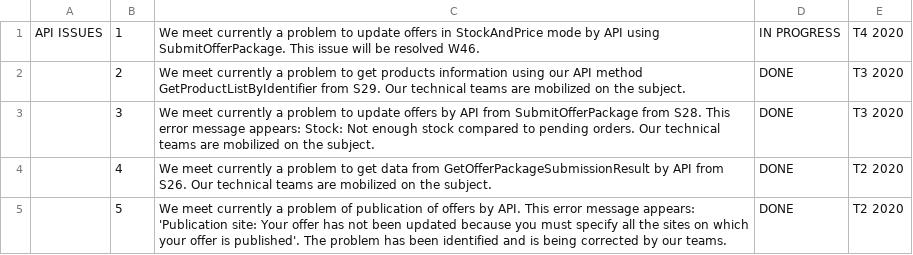
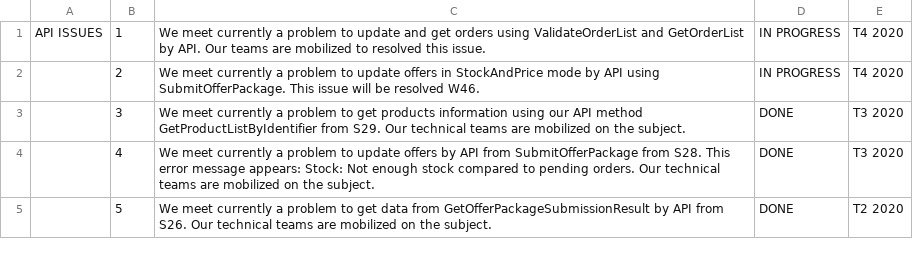
Before and after one commit to FlorentFERRAND/APIDashboard, a CSV file: wwwroot/Production/APIIssues.csv, drawn as a sheet.

```diff
--- a/wwwroot/Production/APIIssues.csv
+++ b/wwwroot/Production/APIIssues.csv
@@ -1,5 +1,5 @@
-API ISSUES;1;We meet currently a problem to update offers in StockAndPrice mode by API using SubmitOfferPackage. This issue will be resolved W46.;IN PROGRESS;T4 2020
-;2;We meet currently a problem to get products information using our API method GetProductListByIdentifier from S29. Our technical teams are mobilized on the subject.;DONE;T3 2020
-;3;We meet currently a problem to update offers by API from SubmitOfferPackage from S28. This error message appears: Stock: Not enough stock compared to pending orders. Our technical teams are mobilized on the subject.;DONE;T3 2020
-;4;We meet currently a problem to get data from GetOfferPackageSubmissionResult by API from S26. Our technical teams are mobilized on the subject.;DONE;T2 2020
-;5;We meet currently a problem of publication of offers by API. This error message appears: 'Publication site: Your offer has not been updated because you must specify all the sites on which your offer is published'. The problem has been identified and is being corrected by our teams.;DONE;T2 2020
+API ISSUES;1;We meet currently a problem to update and get orders using ValidateOrderList and GetOrderList by API. Our teams are mobilized to resolved this issue.;IN PROGRESS;T4 2020
+;2;We meet currently a problem to update offers in StockAndPrice mode by API using SubmitOfferPackage. This issue will be resolved W46.;IN PROGRESS;T4 2020
+;3;We meet currently a problem to get products information using our API method GetProductListByIdentifier from S29. Our technical teams are mobilized on the subject.;DONE;T3 2020
+;4;We meet currently a problem to update offers by API from SubmitOfferPackage from S28. This error message appears: Stock: Not enough stock compared to pending orders. Our technical teams are mobilized on the subject.;DONE;T3 2020
+;5;We meet currently a problem to get data from GetOfferPackageSubmissionResult by API from S26. Our technical teams are mobilized on the subject.;DONE;T2 2020
```
Also changed, not shown: wwwroot/Production/StatusByMethod.csv, 2 other files.
